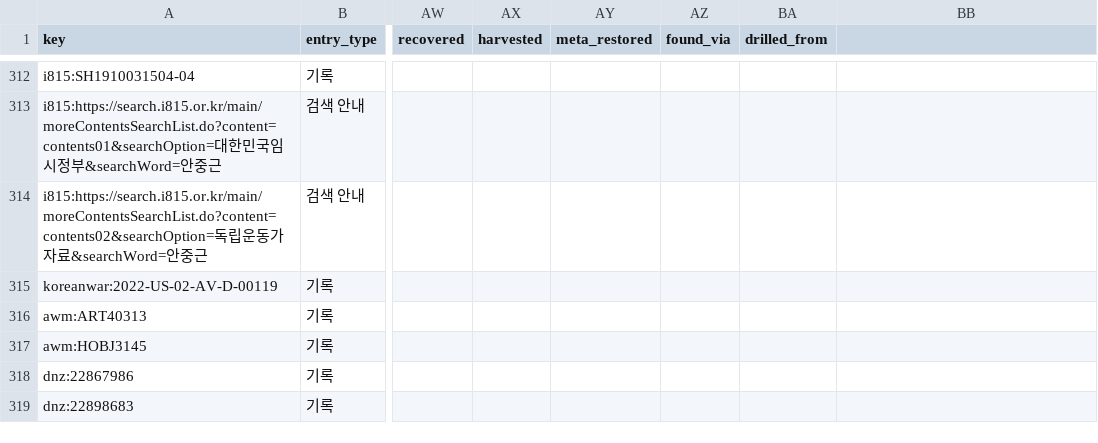
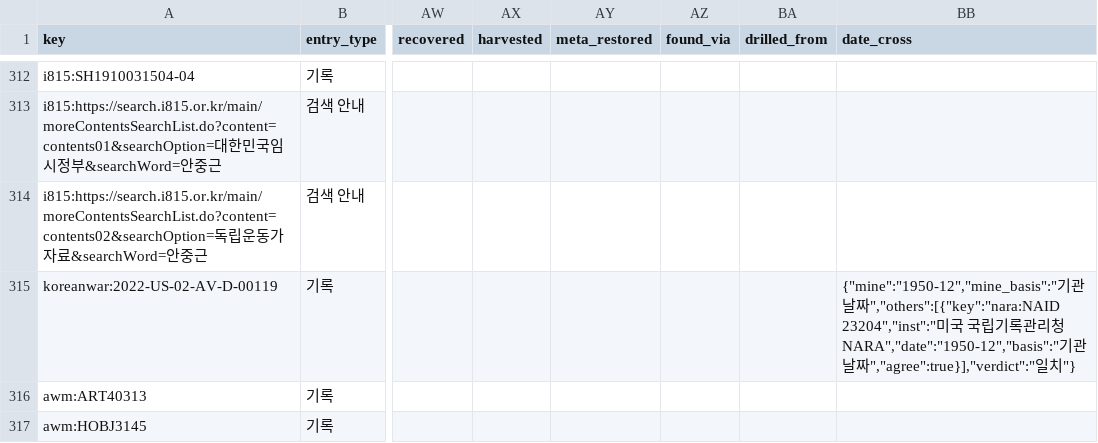
Before and after one commit to changgi/korea-archive-mcp, a CSV file: docs/data/discovered.csv, drawn as a sheet; only a part is shown, gaps mark what is left out; the shorter side is filled out with more unchanged rows; the diff covers the shown part only; the diff names each change by its address in the sheet, - before the commit and + after, or states it on an @@ line.

```diff
--- a/docs/data/discovered.csv
+++ b/docs/data/discovered.csv
-BB1: (empty)
+BB1: date_cross
-BB315 (date_cross): (empty)
+BB315 (date_cross): {"mine":"1950-12","mine_basis":"기관 날짜","others":[{"key":"nara:NAID 23204","inst":"미국 국립기록관리청 NARA","date":"1950-12","basis":"기관 날짜","agree":true}],"verdict":"일치"}
```
Also changed, not shown: 19 edited cells elsewhere in this file, 45 other files.
